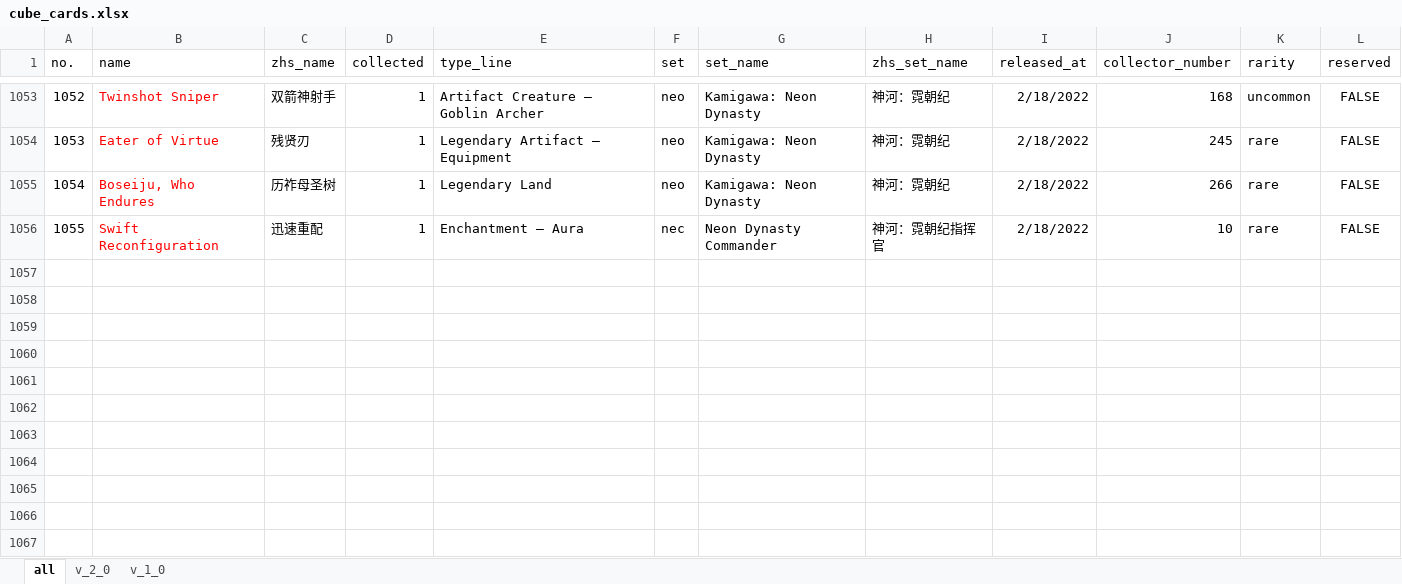
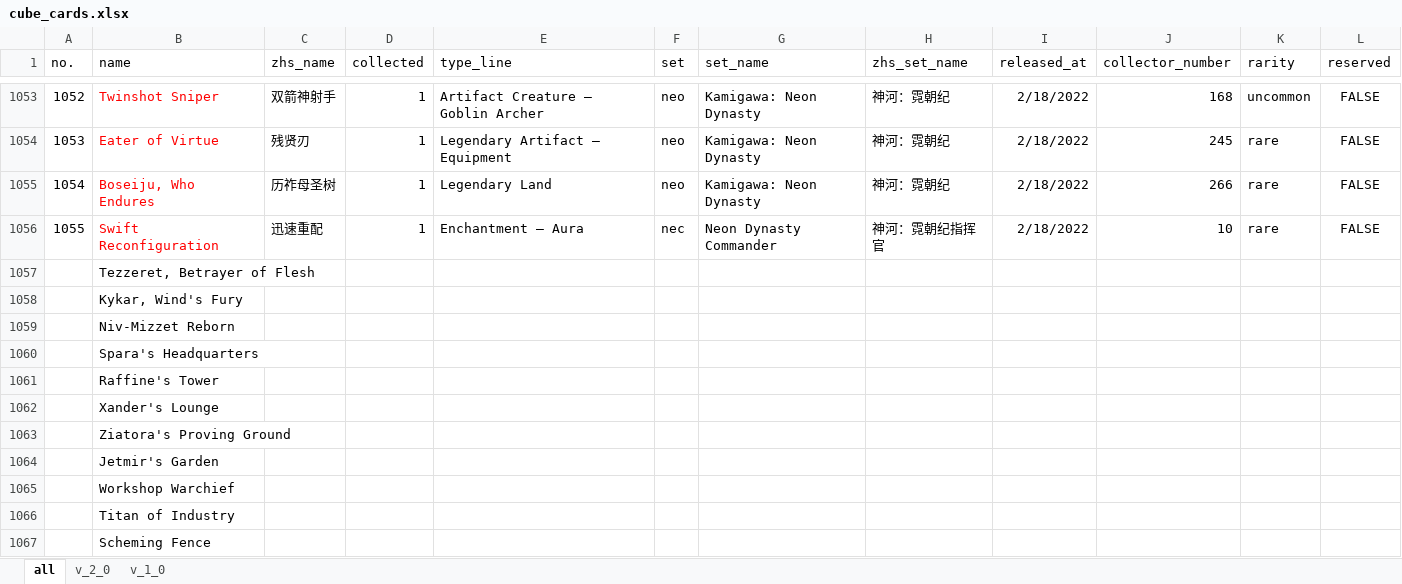
Before and after one commit to RuohengLiu/MTG-CUBE, an Excel workbook: cube_cards.xlsx, sheet all, drawn as a sheet; only a part is shown, gaps mark what is left out; values as stored, in another font and other column widths than the file's, no borders; the diff names each change by its address in the sheet, - before the commit and + after, or states it on an @@ line.

```diff
--- a/cube_cards.xlsx (sheet all)
+++ b/cube_cards.xlsx (sheet all)
+row 1057:  | Tezzeret, Betrayer of Flesh
+row 1058:  | Kykar, Wind's Fury
+row 1059:  | Niv-Mizzet Reborn
+row 1060:  | Spara's Headquarters
+row 1061:  | Raffine's Tower
+row 1062:  | Xander's Lounge
+row 1063:  | Ziatora's Proving Ground
+row 1064:  | Jetmir's Garden
+row 1065:  | Workshop Warchief
+row 1066:  | Titan of Industry
+row 1067:  | Scheming Fence
```
Also changed, not shown: 1 other file.
